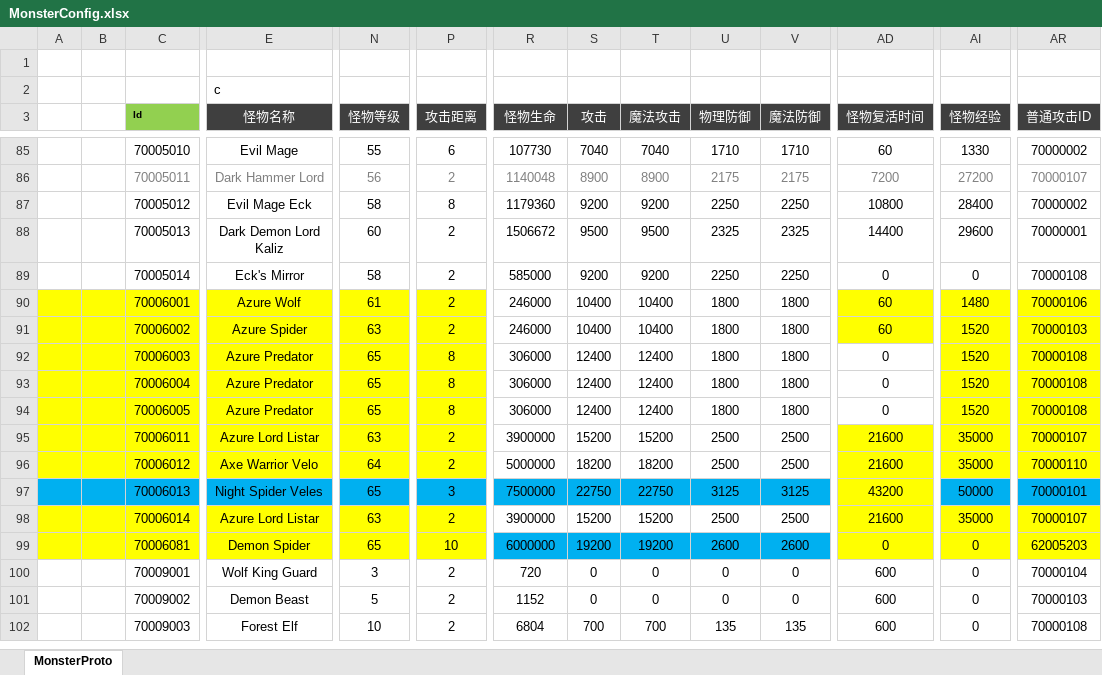
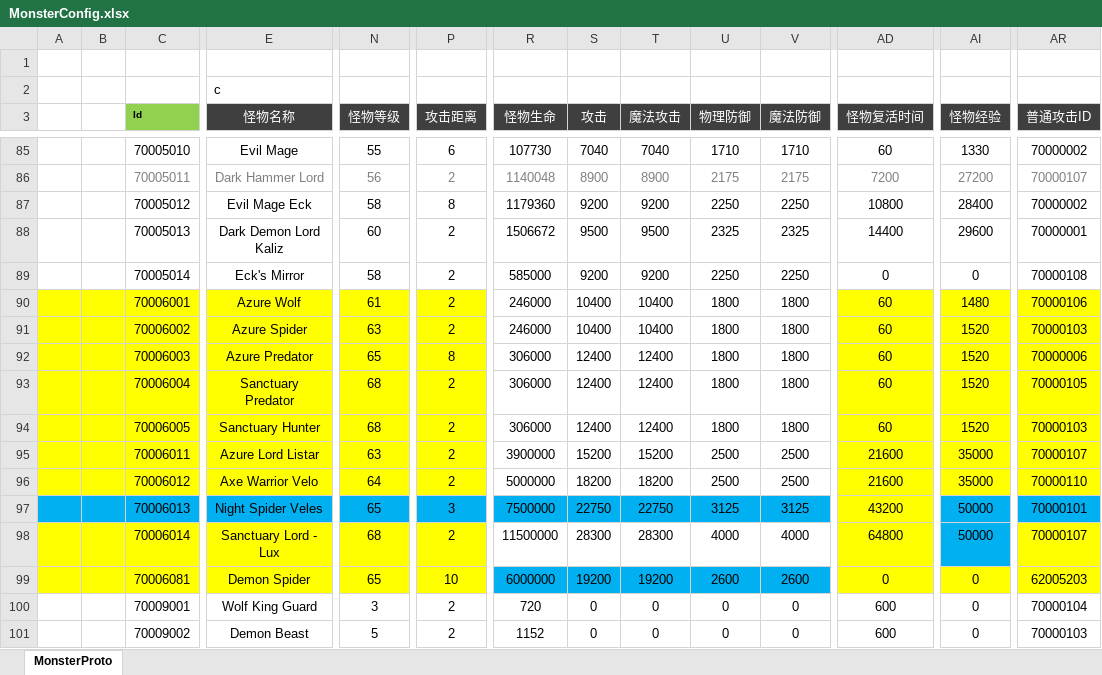
Before and after one commit to csyinghuochong/weijing, an Excel workbook: Excel/MonsterConfig.xlsx, sheet MonsterProto, drawn as a sheet; only a part is shown, gaps mark what is left out; the shorter side is filled out with more unchanged rows; values as stored, in another font and other column widths than the file's, no borders; the diff names each change by its address in the sheet, - before the commit and + after, or states it on an @@ line.

```diff
--- a/Excel/MonsterConfig.xlsx (sheet MonsterProto)
+++ b/Excel/MonsterConfig.xlsx (sheet MonsterProto)
-AD92:AD94 (怪物复活时间): 0
+AD92:AD94 (怪物复活时间): 60
-AD92:AD94 fill: none
+AD92:AD94 fill: #FFFF00
-AR92 (普通攻击ID): 70000108
+AR92 (普通攻击ID): 70000006
-E93 (怪物名称): Azure Predator
+E93 (怪物名称): Sanctuary Predator
-N93:N94 (怪物等级): 65
+N93:N94 (怪物等级): 68
-P93:P94 (攻击距离): 8
+P93:P94 (攻击距离): 2
-AR93 (普通攻击ID): 70000108
+AR93 (普通攻击ID): 70000105
-E94 (怪物名称): Azure Predator
+E94 (怪物名称): Sanctuary Hunter
-AR94 (普通攻击ID): 70000108
+AR94 (普通攻击ID): 70000103
-E98 (怪物名称): Azure Lord Listar
+E98 (怪物名称): Sanctuary Lord - Lux
-N98 (怪物等级): 63
+N98 (怪物等级): 68
-R98 (怪物生命): 3900000
+R98 (怪物生命): 11500000
-S98 (攻击): 15200
+S98 (攻击): 28300
-T98 (魔法攻击): 15200
+T98 (魔法攻击): 28300
-U98 (物理防御): 2500
+U98 (物理防御): 4000
-V98 (魔法防御): 2500
+V98 (魔法防御): 4000
-AD98 (怪物复活时间): 21600
+AD98 (怪物复活时间): 64800
-AI98 (怪物经验): 35000
+AI98 (怪物经验): 50000
-AI98 fill: #FFFF00
+AI98 fill: #00B0F0
```
Also changed, not shown: Excel/DungeonConfig.xlsx, Excel/DungeonSectionConfig.xlsx, 35 other files.
